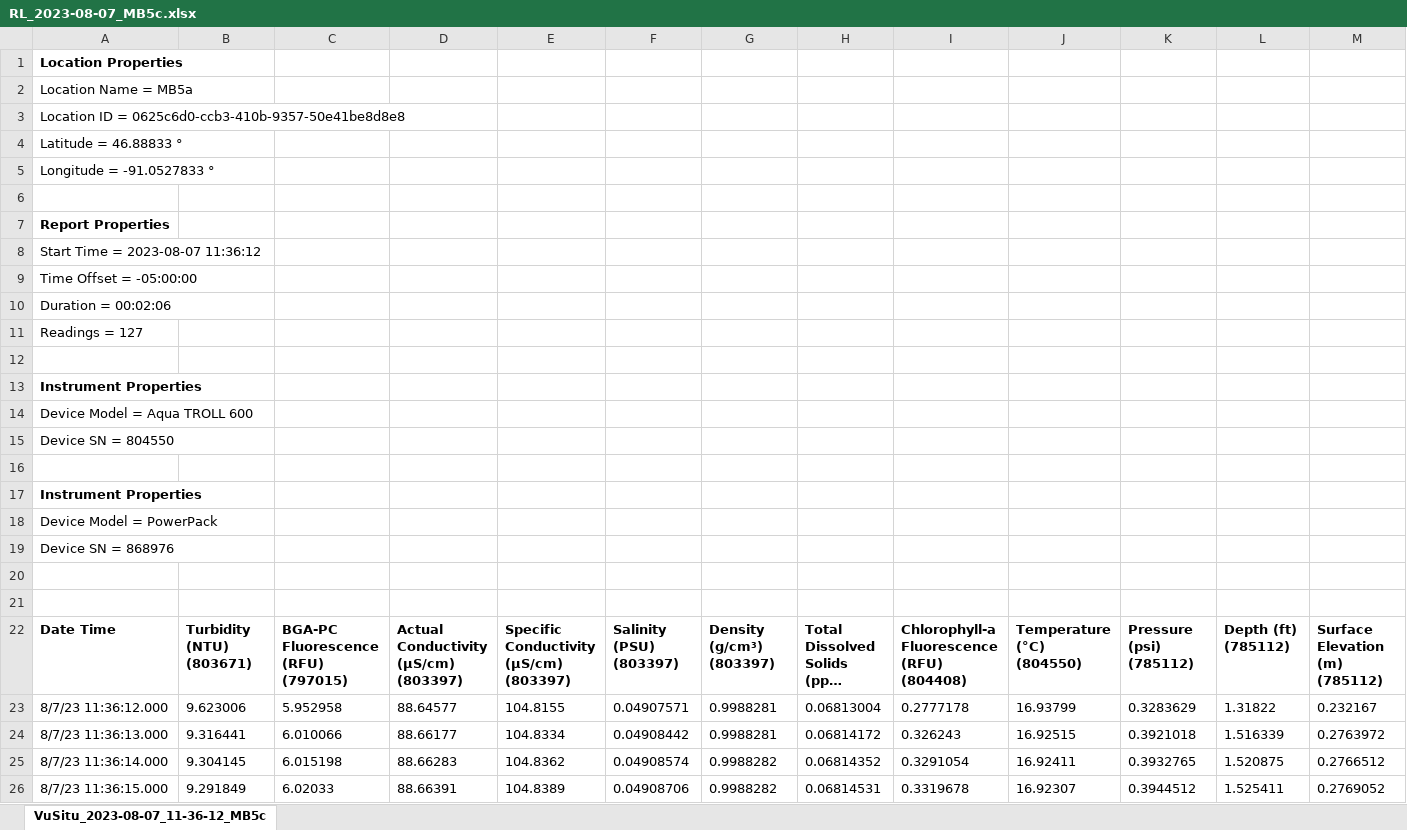
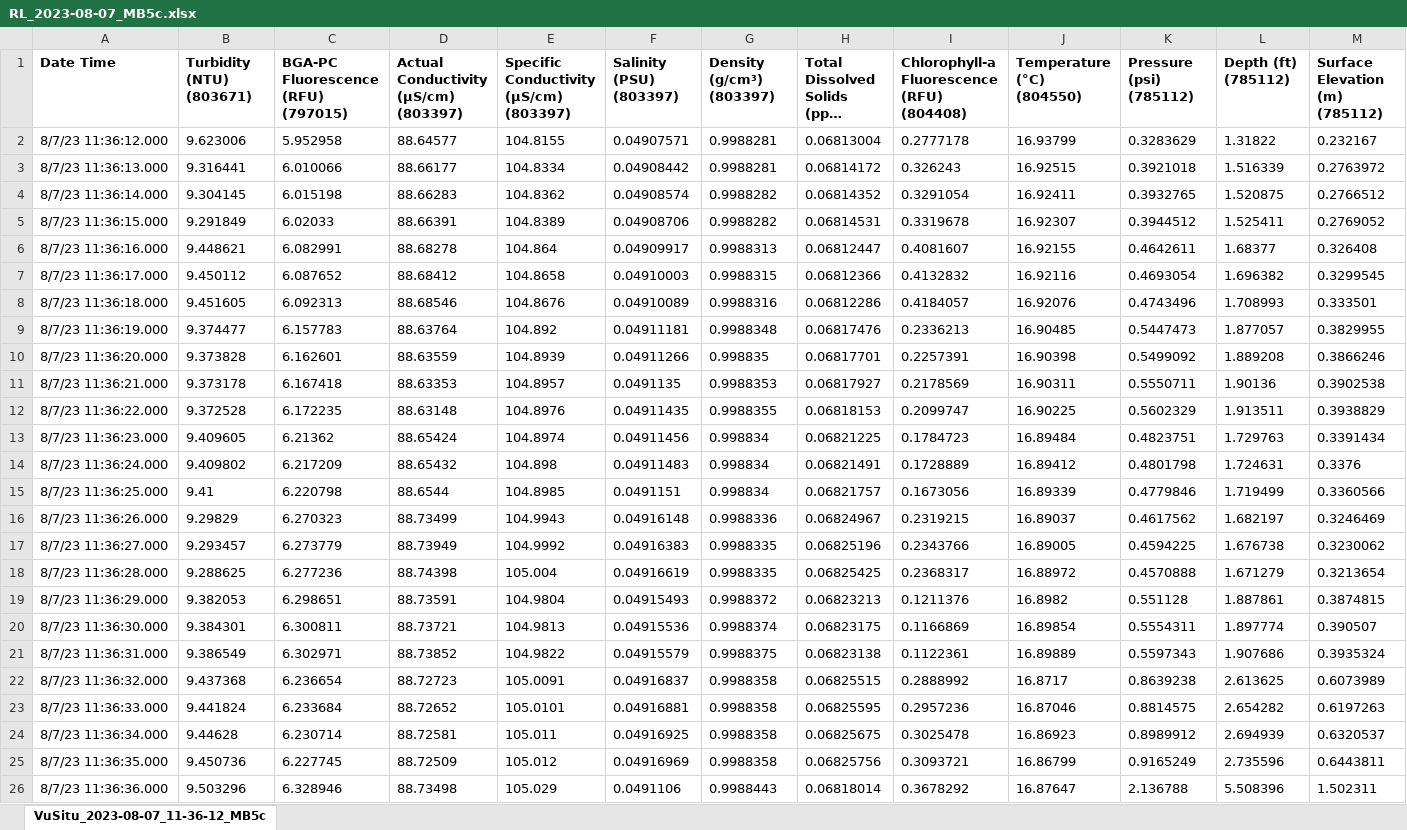
Before and after one commit to Lake-Superior-Reserve/ls_habs_synthesis, an Excel workbook: raw_data/umd/2023/RL_2023-08-07_MB5c.xlsx, sheet VuSitu_2023-08-07_11-36-12_MB5c, drawn as a sheet; only a part is shown; the shorter side is filled out with more unchanged rows; long unchanged cells end in …; values as stored, in another font and other column widths than the file's, no borders; rows hold the shown columns only; the diff names each change by its address in the sheet, - before the commit and + after, or states it on an @@ line.

```diff
--- a/raw_data/umd/2023/RL_2023-08-07_MB5c.xlsx (sheet VuSitu_2023-08-07_11-36-12_MB5c)
+++ b/raw_data/umd/2023/RL_2023-08-07_MB5c.xlsx (sheet VuSitu_2023-08-07_11-36-12_MB5c)
-row 1: Location Properties
-row 2: Location Name = MB5a
-row 3: Location ID = 0625c6d0-ccb3-410b-9357-50e41be8d8e8
-row 4: Latitude = 46.88833 °
-row 5: Longitude = -91.0527833 °
-row 6: (empty)
-row 7: Report Properties
-row 8: Start Time = 2023-08-07 11:36:12
-row 9: Time Offset = -05:00:00
-row 10: Duration = 00:02:06
-row 11: Readings = 127
-row 12: (empty)
-row 13: Instrument Properties
-row 14: Device Model = Aqua TROLL 600
-row 15: Device SN = 804550
-row 16: (empty)
-row 17: Instrument Properties
-row 18: Device Model = PowerPack
-row 19: Device SN = 868976
-row 20: (empty)
-row 21: (empty)
```
Also changed, not shown: raw_data/umd/2023/RL_2023-07-12_MB5c.xlsx, raw_data/umd/2023/RL_2023-07-12_SBay.xlsx, 22 other files.
